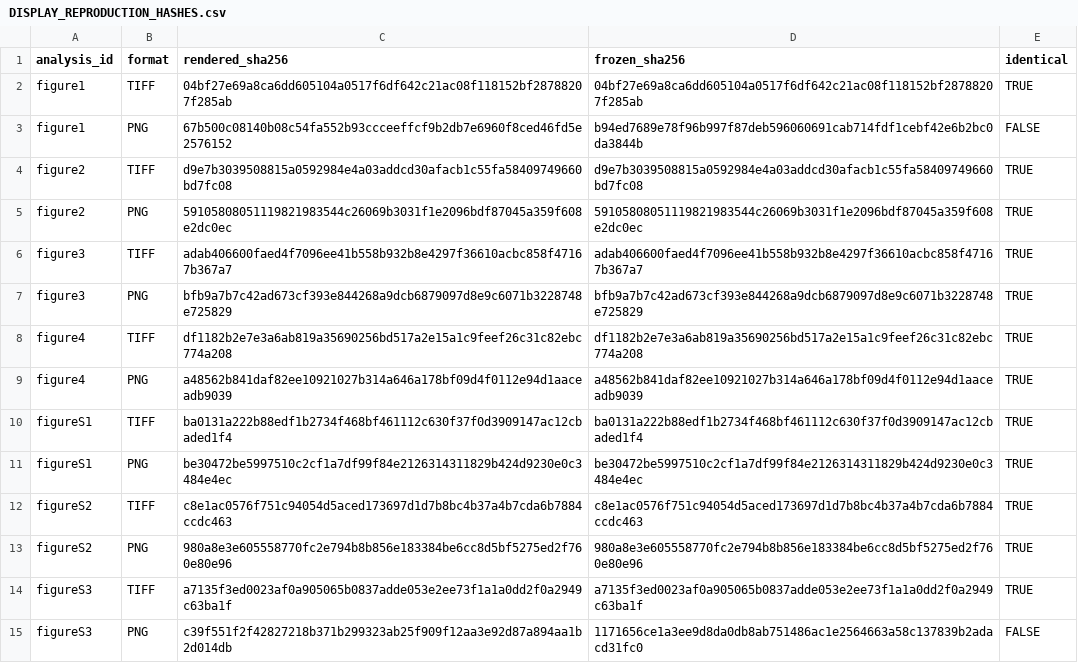
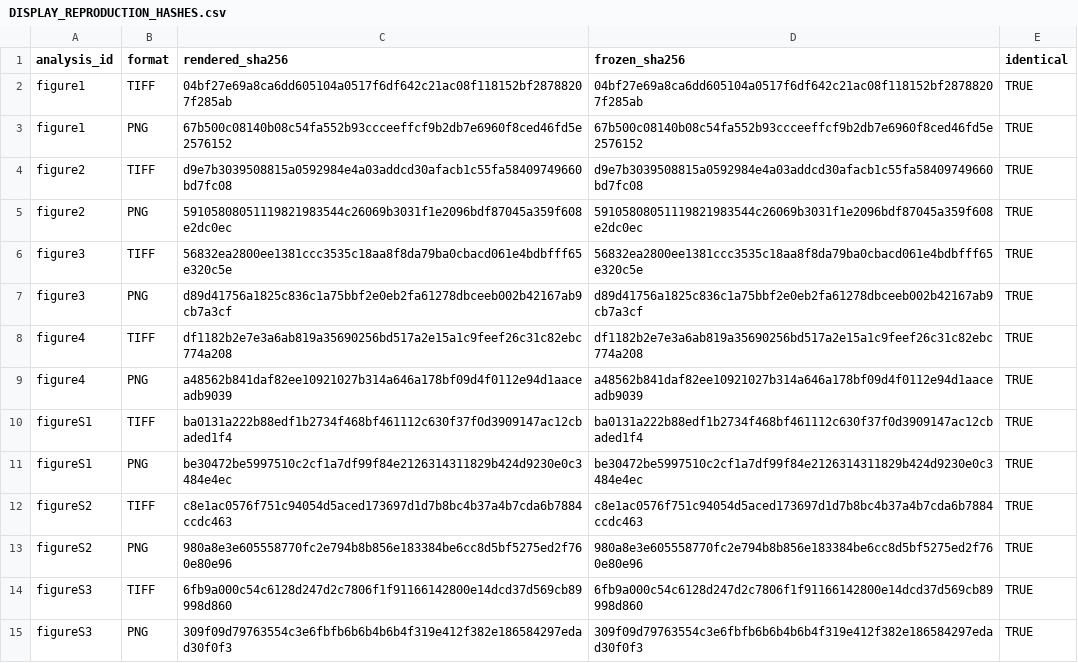
Before and after one commit to j2cliu/pocd-scrna-glia-revision, a CSV file: provenance/DISPLAY_REPRODUCTION_HASHES.csv, drawn as a sheet.

```diff
--- a/provenance/DISPLAY_REPRODUCTION_HASHES.csv
+++ b/provenance/DISPLAY_REPRODUCTION_HASHES.csv
@@ -2,7 +2,7 @@
 "figure1","TIFF","04bf27e69a8ca6dd605104a0517f6df642c21ac08f118152bf28788207f285ab","04bf27e69a8ca6dd605104a0517f6df642c21ac08f118152bf28788207f285ab",TRUE
-"figure1","PNG","67b500c08140b08c54fa552b93ccceeffcf9b2db7e6960f8ced46fd5e2576152","b94ed7689e78f96b997f87deb596060691cab714fdf1cebf42e6b2bc0da3844b",FALSE
+"figure1","PNG","67b500c08140b08c54fa552b93ccceeffcf9b2db7e6960f8ced46fd5e2576152","67b500c08140b08c54fa552b93ccceeffcf9b2db7e6960f8ced46fd5e2576152",TRUE
 "figure2","TIFF","d9e7b3039508815a0592984e4a03addcd30afacb1c55fa58409749660bd7fc08","d9e7b3039508815a0592984e4a03addcd30afacb1c55fa58409749660bd7fc08",TRUE
 "figure2","PNG","59105808051119821983544c26069b3031f1e2096bdf87045a359f608e2dc0ec","59105808051119821983544c26069b3031f1e2096bdf87045a359f608e2dc0ec",TRUE
-"figure3","TIFF","adab406600faed4f7096ee41b558b932b8e4297f36610acbc858f47167b367a7","adab406600faed4f7096ee41b558b932b8e4297f36610acbc858f47167b367a7",TRUE
-"figure3","PNG","bfb9a7b7c42ad673cf393e844268a9dcb6879097d8e9c6071b3228748e725829","bfb9a7b7c42ad673cf393e844268a9dcb6879097d8e9c6071b3228748e725829",TRUE
+"figure3","TIFF","56832ea2800ee1381ccc3535c18aa8f8da79ba0cbacd061e4bdbfff65e320c5e","56832ea2800ee1381ccc3535c18aa8f8da79ba0cbacd061e4bdbfff65e320c5e",TRUE
+"figure3","PNG","d89d41756a1825c836c1a75bbf2e0eb2fa61278dbceeb002b42167ab9cb7a3cf","d89d41756a1825c836c1a75bbf2e0eb2fa61278dbceeb002b42167ab9cb7a3cf",TRUE
 "figure4","TIFF","df1182b2e7e3a6ab819a35690256bd517a2e15a1c9feef26c31c82ebc774a208","df1182b2e7e3a6ab819a35690256bd517a2e15a1c9feef26c31c82ebc774a208",TRUE
@@ -13,3 +13,3 @@
 "figureS2","PNG","980a8e3e605558770fc2e794b8b856e183384be6cc8d5bf5275ed2f760e80e96","980a8e3e605558770fc2e794b8b856e183384be6cc8d5bf5275ed2f760e80e96",TRUE
-"figureS3","TIFF","a7135f3ed0023af0a905065b0837adde053e2ee73f1a1a0dd2f0a2949c63ba1f","a7135f3ed0023af0a905065b0837adde053e2ee73f1a1a0dd2f0a2949c63ba1f",TRUE
-"figureS3","PNG","c39f551f2f42827218b371b299323ab25f909f12aa3e92d87a894aa1b2d014db","1171656ce1a3ee9d8da0db8ab751486ac1e2564663a58c137839b2adacd31fc0",FALSE
+"figureS3","TIFF","6fb9a000c54c6128d247d2c7806f1f91166142800e14dcd37d569cb89998d860","6fb9a000c54c6128d247d2c7806f1f91166142800e14dcd37d569cb89998d860",TRUE
+"figureS3","PNG","309f09d79763554c3e6fbfb6b6b4b6b4f319e412f382e186584297edad30f0f3","309f09d79763554c3e6fbfb6b6b4b6b4f319e412f382e186584297edad30f0f3",TRUE
```
Also changed, not shown: analysis/figure1/manifests/fig01_plot_output_manifest.csv, analysis/figure3/data/panel_ready/fig03_metadata.csv, 32 other files.
